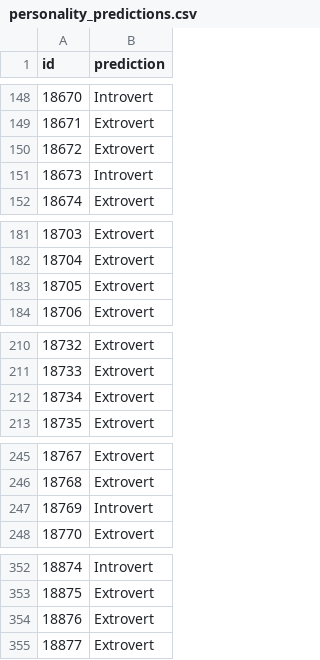
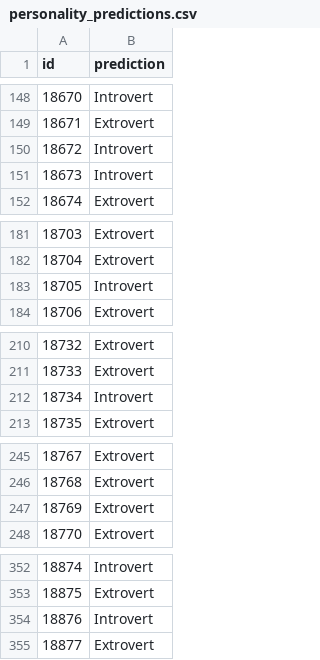
Before and after one commit to starbachi/SL_Predicting_Personality_Kaggle, a CSV file: personality_predictions.csv, drawn as a sheet; only a part is shown, gaps mark what is left out; the diff covers the shown part only.

Commit message:
Verified implementation

```diff
--- a/personality_predictions.csv
+++ b/personality_predictions.csv
@@ -149,3 +149,3 @@ id,prediction
 18671,Extrovert
-18672,Extrovert
+18672,Introvert
 18673,Introvert
@@ -182,3 +182,3 @@ id,prediction
 18704,Extrovert
-18705,Extrovert
+18705,Introvert
 18706,Extrovert
@@ -211,3 +211,3 @@ id,prediction
 18733,Extrovert
-18734,Extrovert
+18734,Introvert
 18735,Extrovert
@@ -246,3 +246,3 @@ id,prediction
 18768,Extrovert
-18769,Introvert
+18769,Extrovert
 18770,Extrovert
@@ -353,3 +353,3 @@ id,prediction
 18875,Extrovert
-18876,Extrovert
+18876,Introvert
 18877,Extrovert
```
Also changed, not shown: 61 edited cells elsewhere in this file.
